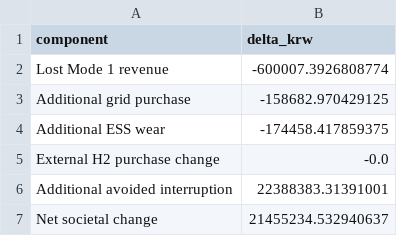
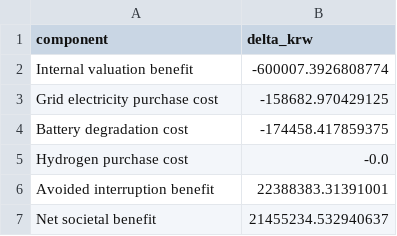
Before and after one commit to hjinyy/HB-MPS, a CSV file: results/p1_opportunity_components.csv, drawn as a sheet.

```diff
--- a/results/p1_opportunity_components.csv
+++ b/results/p1_opportunity_components.csv
@@ -1,7 +1,7 @@
 component,delta_krw
-Lost Mode 1 revenue,-600007.3926808774
-Additional grid purchase,-158682.970429125
-Additional ESS wear,-174458.417859375
-External H2 purchase change,-0.0
-Additional avoided interruption,22388383.31391001
-Net societal change,21455234.532940637
+Internal valuation benefit,-600007.3926808774
+Grid electricity purchase cost,-158682.970429125
+Battery degradation cost,-174458.417859375
+Hydrogen purchase cost,-0.0
+Avoided interruption benefit,22388383.31391001
+Net societal benefit,21455234.532940637
```
Also changed, not shown: 40 other files.
